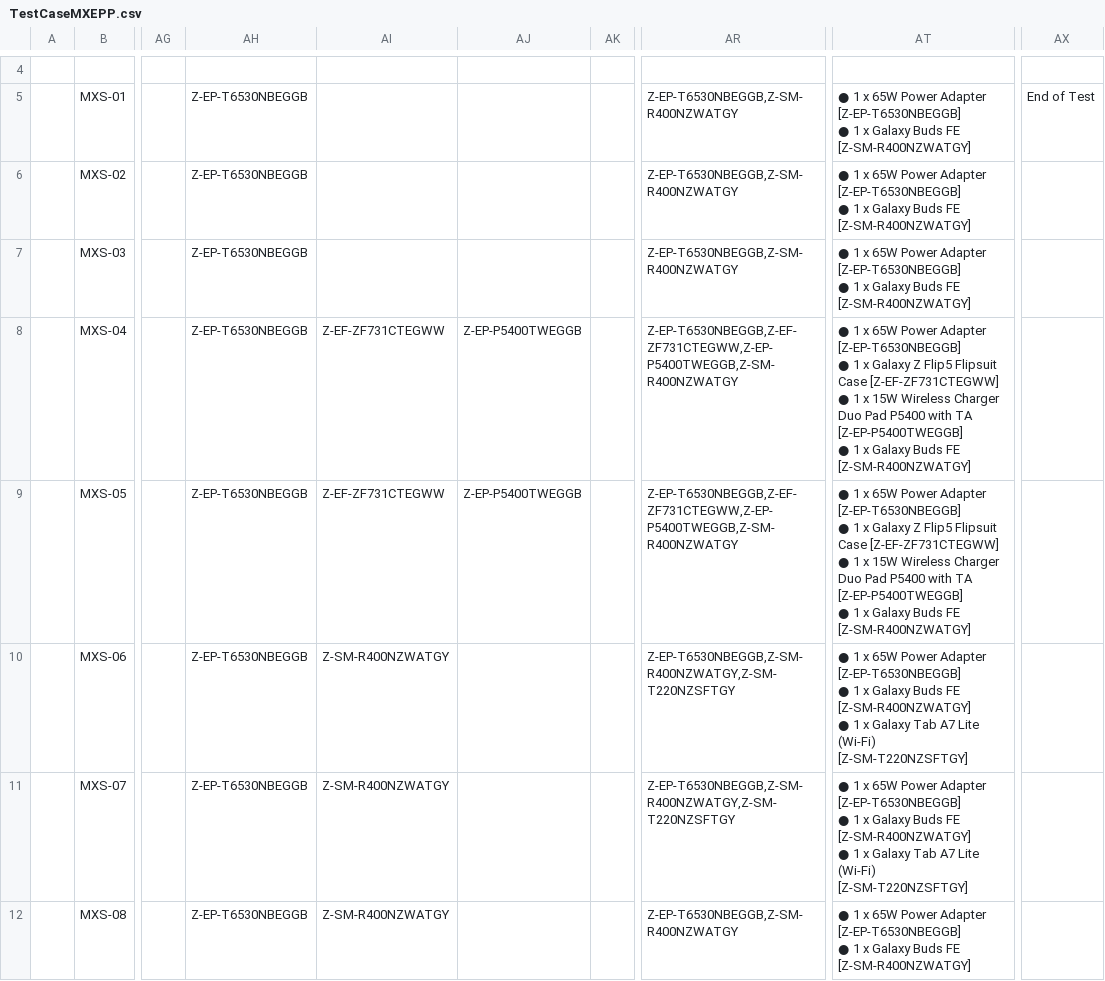
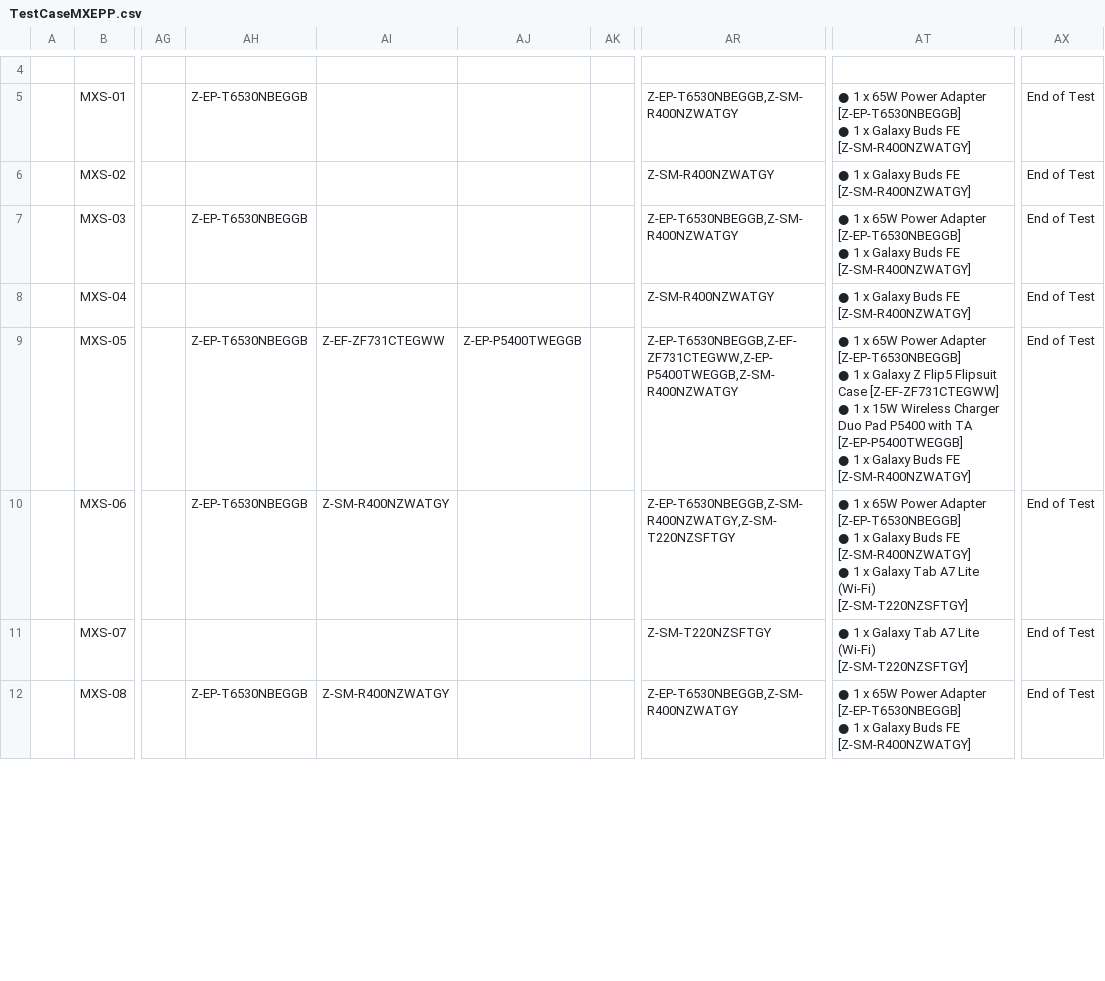
Before and after one commit to raymondwoocheil/CheilSEHKQA, a CSV file: datasources/TestCaseMXEPP.csv, drawn as a sheet; only a part is shown, gaps mark what is left out; ↵ is a line break in a cell; the diff covers the shown part only; the diff names each change by its address in the sheet, - before the commit and + after, or states it on an @@ line.

```diff
--- a/datasources/TestCaseMXEPP.csv
+++ b/datasources/TestCaseMXEPP.csv
-AH6: Z-EP-T6530NBEGGB
+AH6: (empty)
-AR6: Z-EP-T6530NBEGGB,Z-SM-R400NZWATGY
+AR6: Z-SM-R400NZWATGY
-AT6: …1 x 65W Power Adapter [Z-EP-T6530NBEGGB] ↵ ● 1 x Galaxy Buds…
+AT6: …1 x Galaxy Buds…
-AX6:AX12: (empty)
+AX6:AX12: End of Test
-AH8: Z-EP-T6530NBEGGB
+AH8: (empty)
-AI8: Z-EF-ZF731CTEGWW
+AI8: (empty)
-AJ8: Z-EP-P5400TWEGGB
+AJ8: (empty)
-AR8: Z-EP-T6530NBEGGB,Z-EF-ZF731CTEGWW,Z-EP-P5400TWEGGB,Z-SM-R400NZWATGY
+AR8: Z-SM-R400NZWATGY
-AT8: …1 x 65W Power Adapter [Z-EP-T6530NBEGGB] ↵ ● 1 x Galaxy Z Flip5 Flipsuit Case [Z-EF-ZF731CTEGWW] ↵ ● 1 x 15W Wireless Charger Duo Pad P5400 with TA [Z-EP-P5400TWEGGB] ↵ ● 1 x Galaxy Buds…
+AT8: …1 x Galaxy Buds…
-AH11: Z-EP-T6530NBEGGB
+AH11: (empty)
-AI11: Z-SM-R400NZWATGY
+AI11: (empty)
-AR11: Z-EP-T6530NBEGGB,Z-SM-R400NZWATGY,Z-SM-T220NZSFTGY
+AR11: Z-SM-T220NZSFTGY
-AT11: …1 x 65W Power Adapter [Z-EP-T6530NBEGGB] ↵ ● 1 x Galaxy Buds FE [Z-SM-R400NZWATGY] ↵ ● 1 x Galaxy Tab…
+AT11: …1 x Galaxy Tab…
```
Also changed, not shown: 35 edited cells elsewhere in this file, datasources/TestCaseCEEPP.csv.
